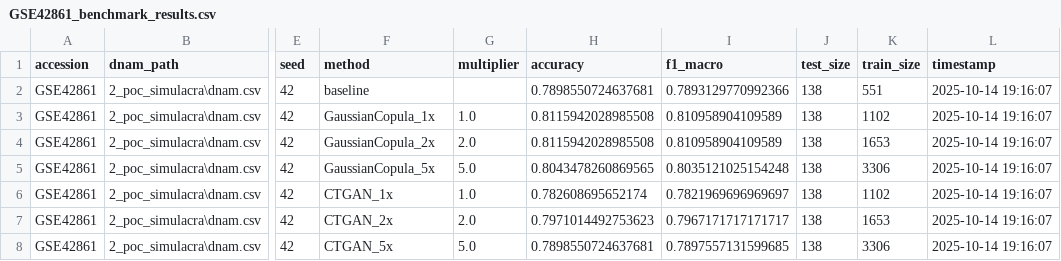
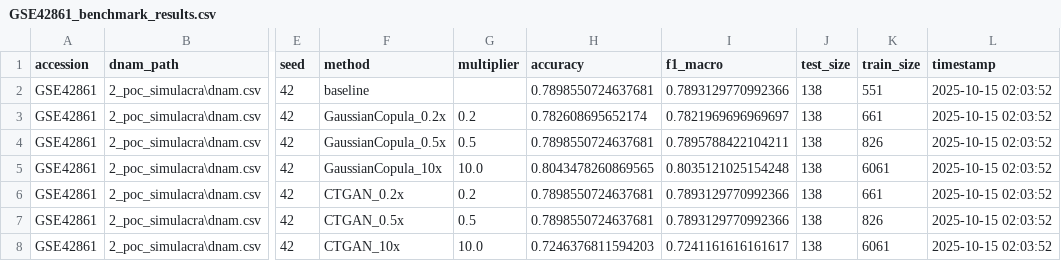
Before and after one commit to FerdinandoR/simulacra, a CSV file: notebooks/2_poc_simulacra/GSE42861_benchmark_results.csv, drawn as a sheet; only a part is shown, gaps mark what is left out; the diff covers the shown part only; the diff names each change by its address in the sheet, - before the commit and + after, or states it on an @@ line.

```diff
--- a/notebooks/2_poc_simulacra/GSE42861_benchmark_results.csv
+++ b/notebooks/2_poc_simulacra/GSE42861_benchmark_results.csv
-L2:L8 (timestamp): 2025-10-14 19:16:07
+L2:L8 (timestamp): 2025-10-15 02:03:52
-F3 (method): GaussianCopula_1x
+F3 (method): GaussianCopula_0.2x
-G3 (multiplier): 1.0
+G3 (multiplier): 0.2
-H3 (accuracy): 0.8115942028985508
+H3 (accuracy): 0.782608695652174
-I3 (f1_macro): 0.810958904109589
+I3 (f1_macro): 0.7821969696969697
-K3 (train_size): 1102
+K3 (train_size): 661
-F4 (method): GaussianCopula_2x
+F4 (method): GaussianCopula_0.5x
-G4 (multiplier): 2.0
+G4 (multiplier): 0.5
-H4 (accuracy): 0.8115942028985508
+H4 (accuracy): 0.7898550724637681
-I4 (f1_macro): 0.810958904109589
+I4 (f1_macro): 0.7895788422104211
-K4 (train_size): 1653
+K4 (train_size): 826
-F5 (method): GaussianCopula_5x
+F5 (method): GaussianCopula_10x
-G5 (multiplier): 5.0
+G5 (multiplier): 10.0
-K5 (train_size): 3306
+K5 (train_size): 6061
-F6 (method): CTGAN_1x
+F6 (method): CTGAN_0.2x
-G6 (multiplier): 1.0
+G6 (multiplier): 0.2
-H6 (accuracy): 0.782608695652174
+H6 (accuracy): 0.7898550724637681
-I6 (f1_macro): 0.7821969696969697
+I6 (f1_macro): 0.7893129770992366
-K6 (train_size): 1102
+K6 (train_size): 661
-F7 (method): CTGAN_2x
+F7 (method): CTGAN_0.5x
-G7 (multiplier): 2.0
+G7 (multiplier): 0.5
-H7 (accuracy): 0.7971014492753623
+H7 (accuracy): 0.7898550724637681
-I7 (f1_macro): 0.7967171717171717
+I7 (f1_macro): 0.7893129770992366
-K7 (train_size): 1653
+K7 (train_size): 826
-F8 (method): CTGAN_5x
+F8 (method): CTGAN_10x
-G8 (multiplier): 5.0
+G8 (multiplier): 10.0
-H8 (accuracy): 0.7898550724637681
+H8 (accuracy): 0.7246376811594203
-I8 (f1_macro): 0.7897557131599685
+I8 (f1_macro): 0.7241161616161617
-K8 (train_size): 3306
+K8 (train_size): 6061
```
Also changed, not shown: 154 edited cells elsewhere in this file, 11 other files.
